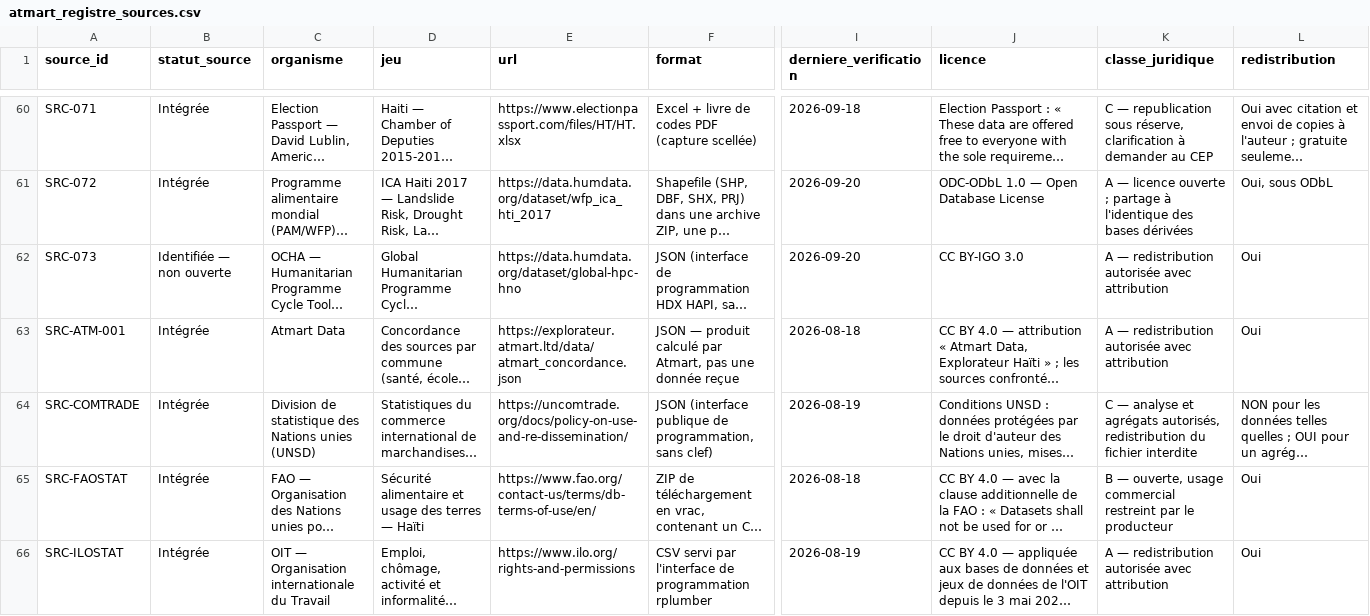
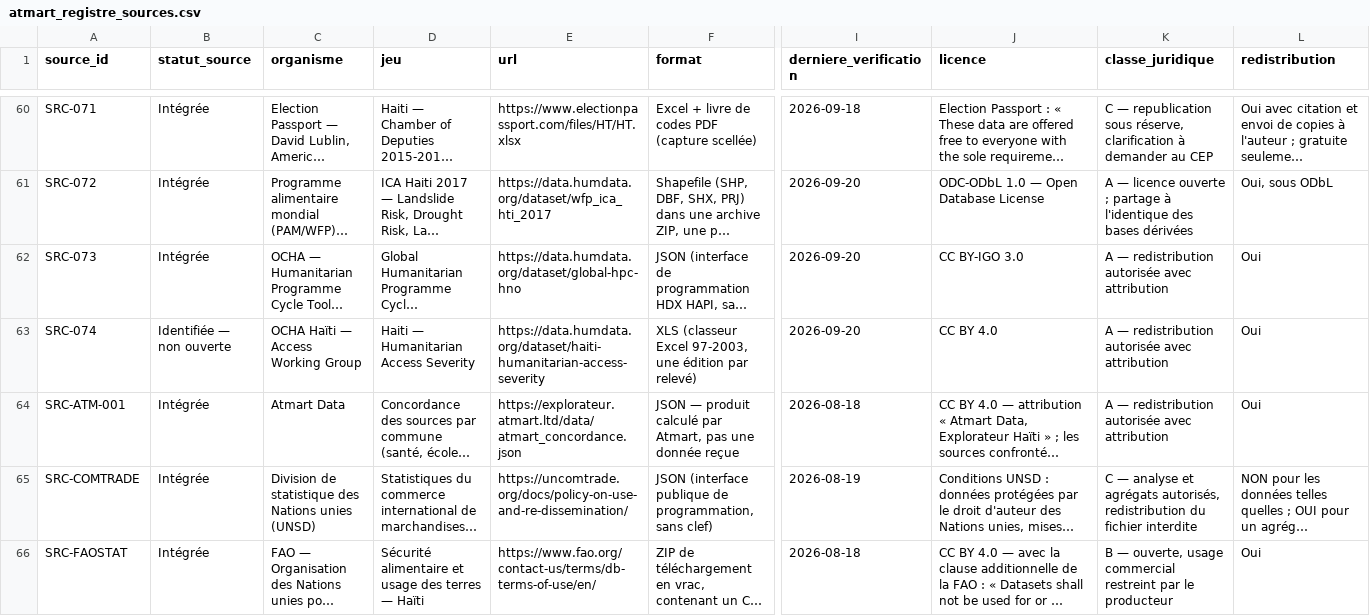
Before and after one commit to jwmyril/atmart-site, a CSV file: data/atmart_registre_sources.csv, drawn as a sheet; only a part is shown, gaps mark what is left out; the shorter side is filled out with more unchanged rows; long unchanged cells end in …; rows hold the shown columns only; the diff names each change by its address in the sheet, - before the commit and + after, or states it on an @@ line.

```diff
--- a/data/atmart_registre_sources.csv
+++ b/data/atmart_registre_sources.csv
-B62 (statut_source): Identifiée — non ouverte
+B62 (statut_source): Intégrée
+row 63: SRC-074 | Identifiée — non ouverte | OCHA Haïti — Access Working Group | Haiti — Humanitarian Access Severity | https://data.humdata.org/dataset/haiti-humanitarian-access-severity | XLS (classeur Excel 97-2003, une édition par relevé) | 2026-09-20 | CC BY 4.0 | A — redistribution autorisée avec attribution | Oui
```
Also changed, not shown: data/atmart_licences_donnees_HT.csv, data/atmart_referentiel_indicateurs.csv, 28 other files.
